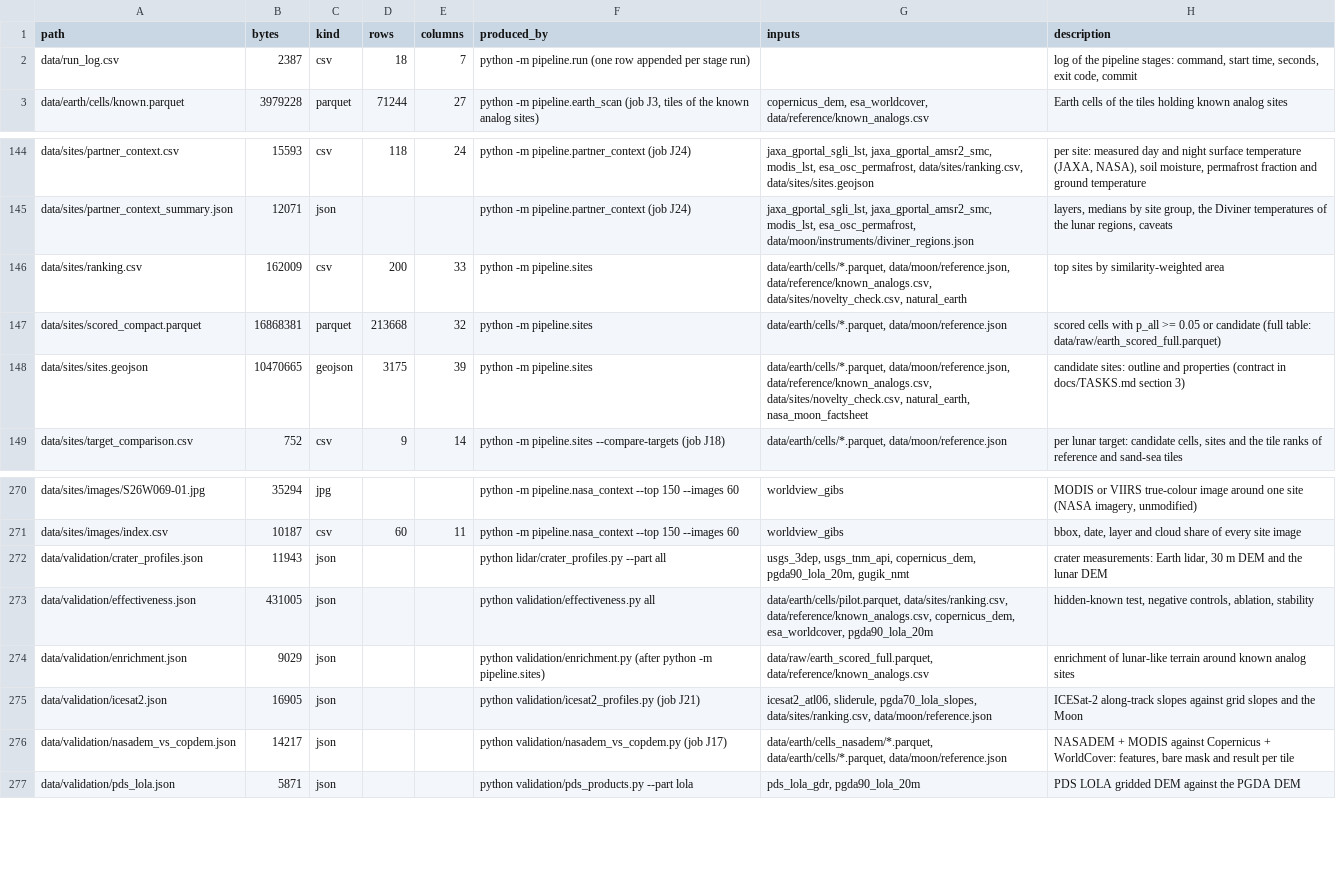
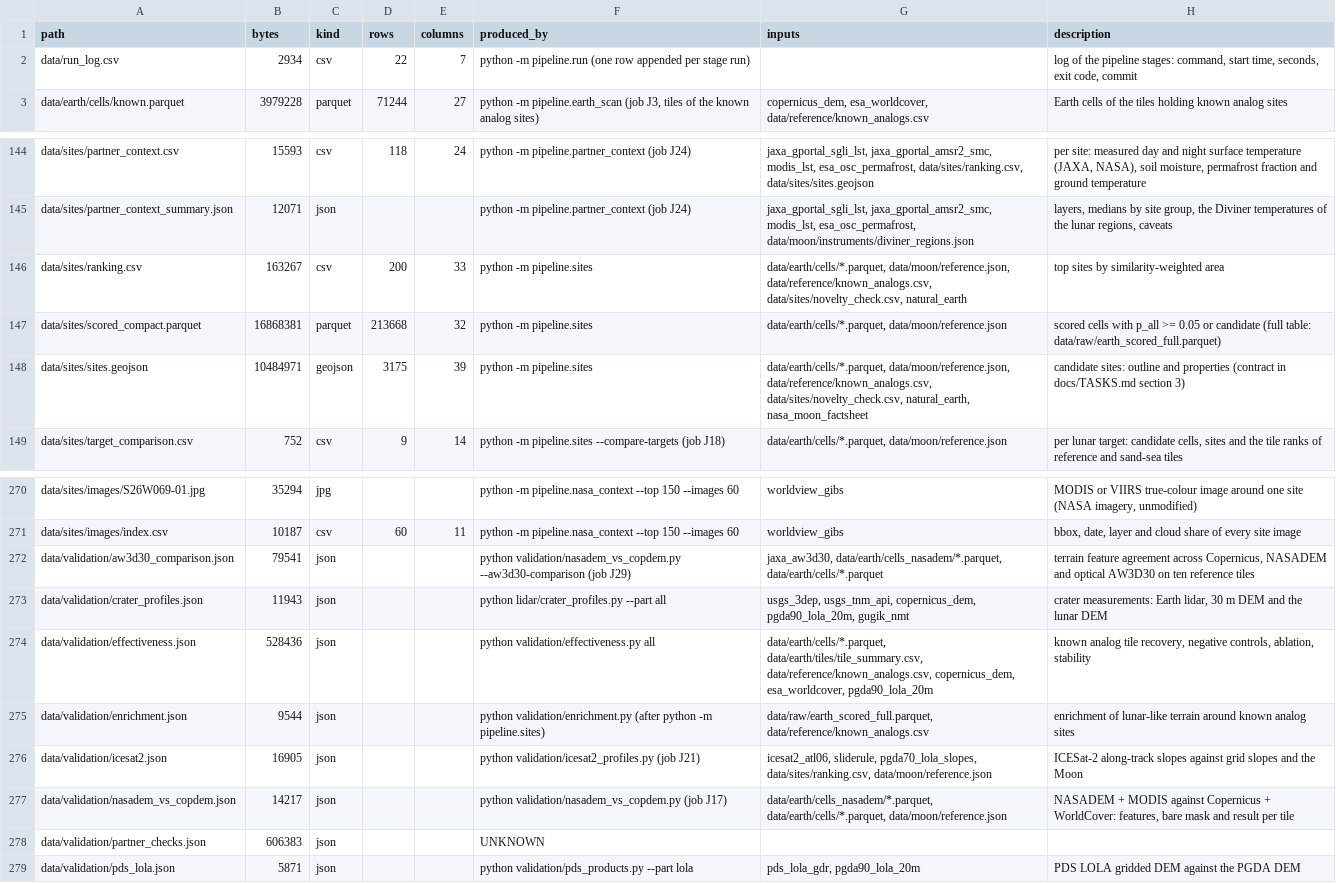
Before and after one commit to BartoszPreus/NASA, a CSV file: data/catalog.csv, drawn as a sheet; only a part is shown, gaps mark what is left out.

```diff
--- a/data/catalog.csv
+++ b/data/catalog.csv
@@ -1,3 +1,3 @@
 path,bytes,kind,rows,columns,produced_by,inputs,description
-data/run_log.csv,2387,csv,18,7,python -m pipeline.run (one row appended per stage run),,"log of the pipeline stages: command, start time, seconds, exit code, commit"
+data/run_log.csv,2934,csv,22,7,python -m pipeline.run (one row appended per stage run),,"log of the pipeline stages: command, start time, seconds, exit code, commit"
 data/earth/cells/known.parquet,3979228,parquet,71244,27,"python -m pipeline.earth_scan (job J3, tiles of the known analog sites)","copernicus_dem, esa_worldcover, data/reference/known_analogs.csv",Earth cells of the tiles holding known analog sites
@@ -145,5 +145,5 @@ data/sites/partner_context.csv,15593,csv,118,24,python -m pipeline.partner_conte
 data/sites/partner_context_summary.json,12071,json,,,python -m pipeline.partner_context (job J24),"jaxa_gportal_sgli_lst, jaxa_gportal_amsr2_smc, modis_lst, esa_osc_permafrost, data/moon/instruments/diviner_regions.json","layers, medians by site group, the Diviner temperatures of the lunar regions, caveats"
-data/sites/ranking.csv,162009,csv,200,33,python -m pipeline.sites,"data/earth/cells/*.parquet, data/moon/reference.json, data/reference/known_analogs.csv, data/sites/novelty_check.csv, natural_earth",top sites by similarity-weighted area
+data/sites/ranking.csv,163267,csv,200,33,python -m pipeline.sites,"data/earth/cells/*.parquet, data/moon/reference.json, data/reference/known_analogs.csv, data/sites/novelty_check.csv, natural_earth",top sites by similarity-weighted area
 data/sites/scored_compact.parquet,16868381,parquet,213668,32,python -m pipeline.sites,"data/earth/cells/*.parquet, data/moon/reference.json",scored cells with p_all >= 0.05 or candidate (full table: data/raw/earth_scored_full.parquet)
-data/sites/sites.geojson,10470665,geojson,3175,39,python -m pipeline.sites,"data/earth/cells/*.parquet, data/moon/reference.json, data/reference/known_analogs.csv, data/sites/novelty_check.csv, natural_earth, nasa_moon_factsheet",candidate sites: outline and properties (contract in docs/TASKS.md section 3)
+data/sites/sites.geojson,10484971,geojson,3175,39,python -m pipeline.sites,"data/earth/cells/*.parquet, data/moon/reference.json, data/reference/known_analogs.csv, data/sites/novelty_check.csv, natural_earth, nasa_moon_factsheet",candidate sites: outline and properties (contract in docs/TASKS.md section 3)
 data/sites/target_comparison.csv,752,csv,9,14,python -m pipeline.sites --compare-targets (job J18),"data/earth/cells/*.parquet, data/moon/reference.json","per lunar target: candidate cells, sites and the tile ranks of reference and sand-sea tiles"
@@ -271,7 +271,9 @@ data/sites/images/S26W069-01.jpg,35294,jpg,,,python -m pipeline.nasa_context --t
 data/sites/images/index.csv,10187,csv,60,11,python -m pipeline.nasa_context --top 150 --images 60,worldview_gibs,"bbox, date, layer and cloud share of every site image"
+data/validation/aw3d30_comparison.json,79541,json,,,python validation/nasadem_vs_copdem.py --aw3d30-comparison (job J29),"jaxa_aw3d30, data/earth/cells_nasadem/*.parquet, data/earth/cells/*.parquet","terrain feature agreement across Copernicus, NASADEM and optical AW3D30 on ten reference tiles"
 data/validation/crater_profiles.json,11943,json,,,python lidar/crater_profiles.py --part all,"usgs_3dep, usgs_tnm_api, copernicus_dem, pgda90_lola_20m, gugik_nmt","crater measurements: Earth lidar, 30 m DEM and the lunar DEM"
-data/validation/effectiveness.json,431005,json,,,python validation/effectiveness.py all,"data/earth/cells/pilot.parquet, data/sites/ranking.csv, data/reference/known_analogs.csv, copernicus_dem, esa_worldcover, pgda90_lola_20m","hidden-known test, negative controls, ablation, stability"
-data/validation/enrichment.json,9029,json,,,python validation/enrichment.py (after python -m pipeline.sites),"data/raw/earth_scored_full.parquet, data/reference/known_analogs.csv",enrichment of lunar-like terrain around known analog sites
+data/validation/effectiveness.json,528436,json,,,python validation/effectiveness.py all,"data/earth/cells/*.parquet, data/earth/tiles/tile_summary.csv, data/reference/known_analogs.csv, copernicus_dem, esa_worldcover, pgda90_lola_20m","known analog tile recovery, negative controls, ablation, stability"
+data/validation/enrichment.json,9544,json,,,python validation/enrichment.py (after python -m pipeline.sites),"data/raw/earth_scored_full.parquet, data/reference/known_analogs.csv",enrichment of lunar-like terrain around known analog sites
 data/validation/icesat2.json,16905,json,,,python validation/icesat2_profiles.py (job J21),"icesat2_atl06, sliderule, pgda70_lola_slopes, data/sites/ranking.csv, data/moon/reference.json",ICESat-2 along-track slopes against grid slopes and the Moon
 data/validation/nasadem_vs_copdem.json,14217,json,,,python validation/nasadem_vs_copdem.py (job J17),"data/earth/cells_nasadem/*.parquet, data/earth/cells/*.parquet, data/moon/reference.json","NASADEM + MODIS against Copernicus + WorldCover: features, bare mask and result per tile"
+data/validation/partner_checks.json,606383,json,,,UNKNOWN,,
 data/validation/pds_lola.json,5871,json,,,python validation/pds_products.py --part lola,"pds_lola_gdr, pgda90_lola_20m",PDS LOLA gridded DEM against the PGDA DEM
```
Also changed, not shown: data/run_log.csv, data/sites/ranking.csv, 18 other files.
